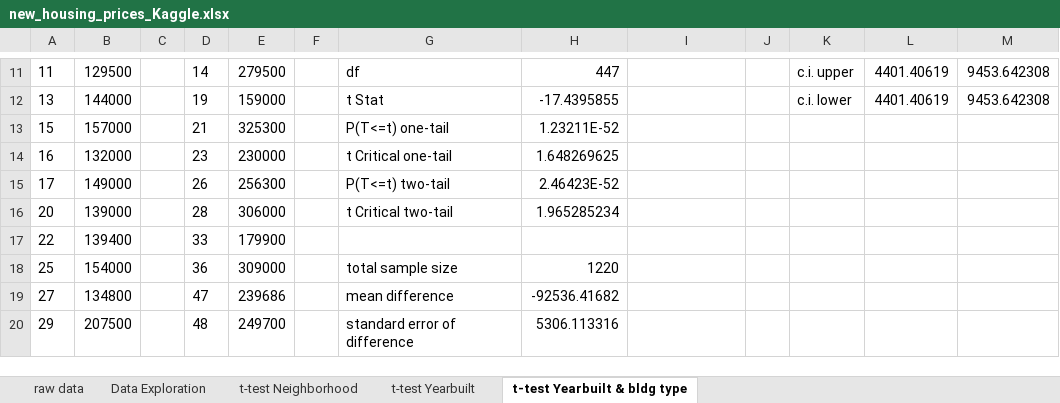
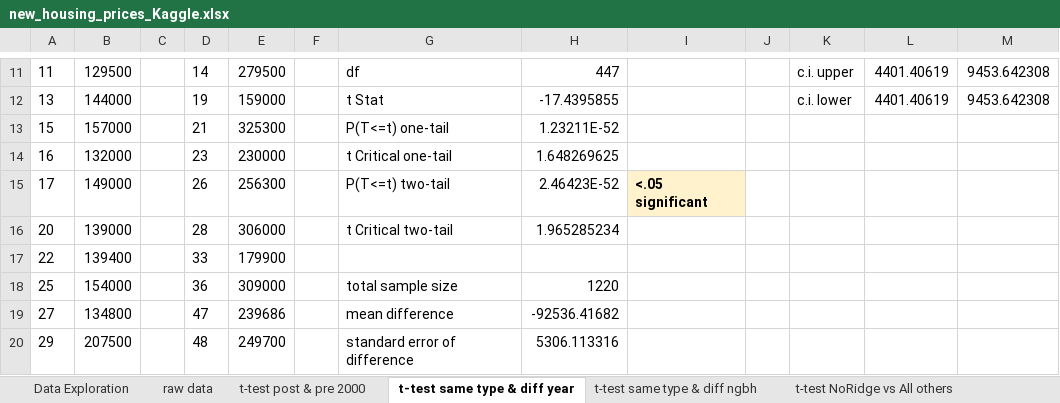
Before and after one commit to strazdinalaura/Statistics-Projects, an Excel workbook: Applying Statistical Analysis (AB Testing)/new_housing_prices_Kaggle.xlsx, sheet t-test same type & diff year, drawn as a sheet; only a part is shown, gaps mark what is left out; values as stored, in another font and other column widths than the file's, no borders; charts and pictures not drawn; the diff names each change by its address in the sheet, - before the commit and + after, or states it on an @@ line.

```diff
--- a/Applying Statistical Analysis (AB Testing)/new_housing_prices_Kaggle.xlsx (sheet t-test same type & diff year)
+++ b/Applying Statistical Analysis (AB Testing)/new_housing_prices_Kaggle.xlsx (sheet t-test same type & diff year)
-sheet tab: t-test Neighborhood
+sheet tab: t-test same type & diff ngbh
-sheet tab: t-test Yearbuilt
+sheet tab: t-test post & pre 2000
-sheet tab: t-test Yearbuilt & bldg type
+sheet tab: t-test same type & diff year
+sheet tab: t-test NoRidge vs All others
@@ sheet tab order changed: Data Exploration | raw data | t-test post & pre 2000 | t-test same type & diff year | t-test same type & diff ngbh | t-test NoRidge vs All others @@
-I15: (empty)
+I15: <.05 significant
-I15 fill: none
+I15 fill: #FFF2CC
```
Also changed, not shown: sheet t-test same type & diff ngbh, sheet t-test post & pre 2000, charts or pictures.
